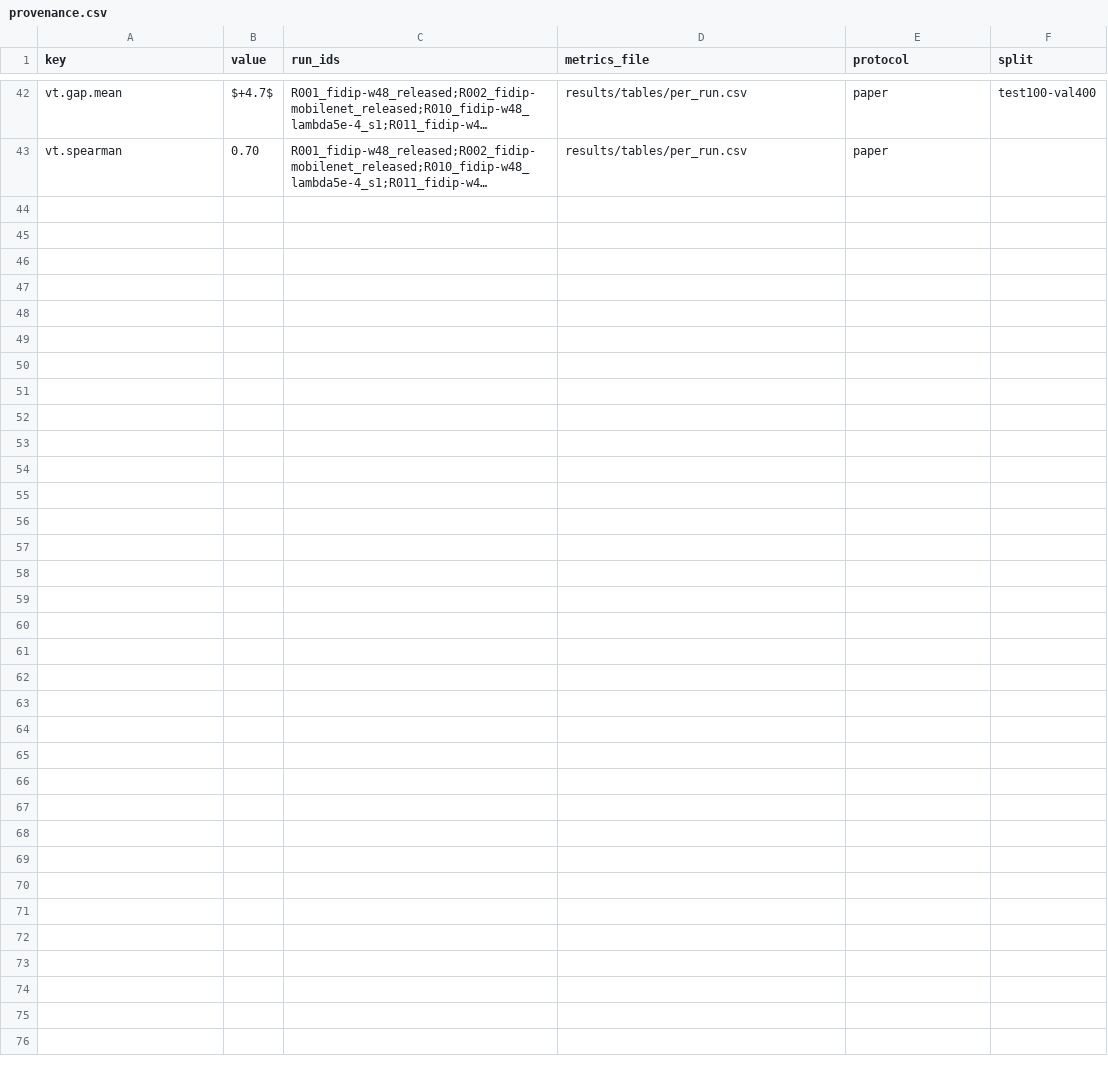
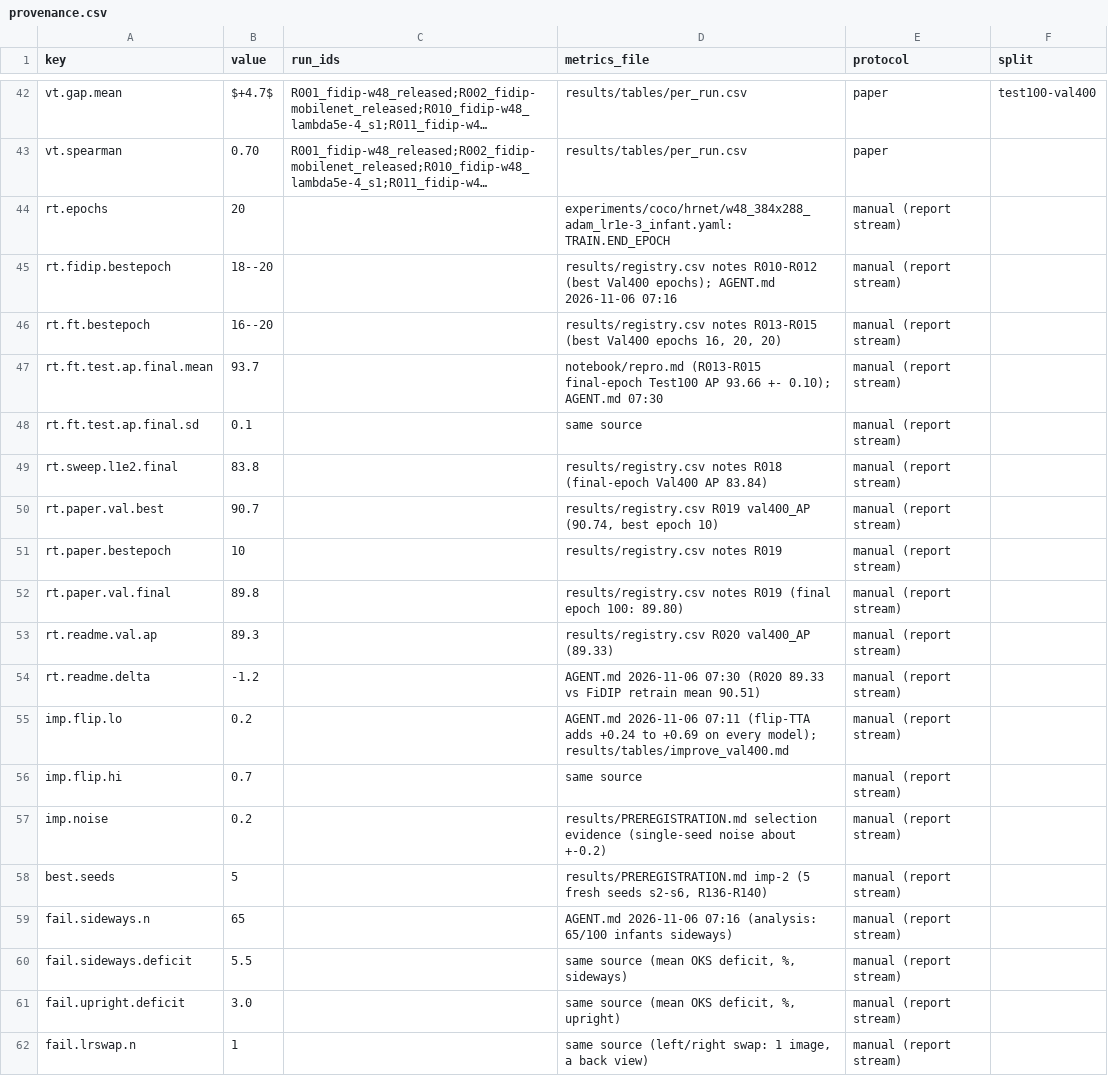
Before and after one commit to TheJASSZ/EECE7373-FiDIP, a CSV file: results/tables/provenance.csv, drawn as a sheet; only a part is shown, gaps mark what is left out; long unchanged cells end in …; the diff covers the shown part only; the diff names each change by its address in the sheet, - before the commit and + after, or states it on an @@ line.

Commit message:
report: final reproduction, improvement and analysis sections with generated/sourced macros; manual_numbers.tex + keymap; demo and orientation figures

```diff
--- a/results/tables/provenance.csv
+++ b/results/tables/provenance.csv
+row 44: rt.epochs | 20 |  | experiments/coco/hrnet/w48_384x288_adam_lr1e-3_infant.yaml: TRAIN.END_EPOCH | manual (report stream)
+row 45: rt.fidip.bestepoch | 18--20 |  | results/registry.csv notes R010-R012 (best Val400 epochs); AGENT.md 2026-11-06 07:16 | manual (report stream)
+row 46: rt.ft.bestepoch | 16--20 |  | results/registry.csv notes R013-R015 (best Val400 epochs 16, 20, 20) | manual (report stream)
+row 47: rt.ft.test.ap.final.mean | 93.7 |  | notebook/repro.md (R013-R015 final-epoch Test100 AP 93.66 +- 0.10); AGENT.md 07:30 | manual (report stream)
+row 48: rt.ft.test.ap.final.sd | 0.1 |  | same source | manual (report stream)
+row 49: rt.sweep.l1e2.final | 83.8 |  | results/registry.csv notes R018 (final-epoch Val400 AP 83.84) | manual (report stream)
+row 50: rt.paper.val.best | 90.7 |  | results/registry.csv R019 val400_AP (90.74, best epoch 10) | manual (report stream)
+row 51: rt.paper.bestepoch | 10 |  | results/registry.csv notes R019 | manual (report stream)
+row 52: rt.paper.val.final | 89.8 |  | results/registry.csv notes R019 (final epoch 100: 89.80) | manual (report stream)
+row 53: rt.readme.val.ap | 89.3 |  | results/registry.csv R020 val400_AP (89.33) | manual (report stream)
+row 54: rt.readme.delta | -1.2 |  | AGENT.md 2026-11-06 07:30 (R020 89.33 vs FiDIP retrain mean 90.51) | manual (report stream)
+row 55: imp.flip.lo | 0.2 |  | AGENT.md 2026-11-06 07:11 (flip-TTA adds +0.24 to +0.69 on every model); results/tables/improve_val400.md | manual (report stream)
+row 56: imp.flip.hi | 0.7 |  | same source | manual (report stream)
+row 57: imp.noise | 0.2 |  | results/PREREGISTRATION.md selection evidence (single-seed noise about +-0.2) | manual (report stream)
+row 58: best.seeds | 5 |  | results/PREREGISTRATION.md imp-2 (5 fresh seeds s2-s6, R136-R140) | manual (report stream)
+row 59: fail.sideways.n | 65 |  | AGENT.md 2026-11-06 07:16 (analysis: 65/100 infants sideways) | manual (report stream)
+row 60: fail.sideways.deficit | 5.5 |  | same source (mean OKS deficit, %, sideways) | manual (report stream)
+row 61: fail.upright.deficit | 3.0 |  | same source (mean OKS deficit, %, upright) | manual (report stream)
+row 62: fail.lrswap.n | 1 |  | same source (left/right swap: 1 image, a back view) | manual (report stream)
```
Also changed, not shown: 13 added rows elsewhere in this file, 10 other files.
